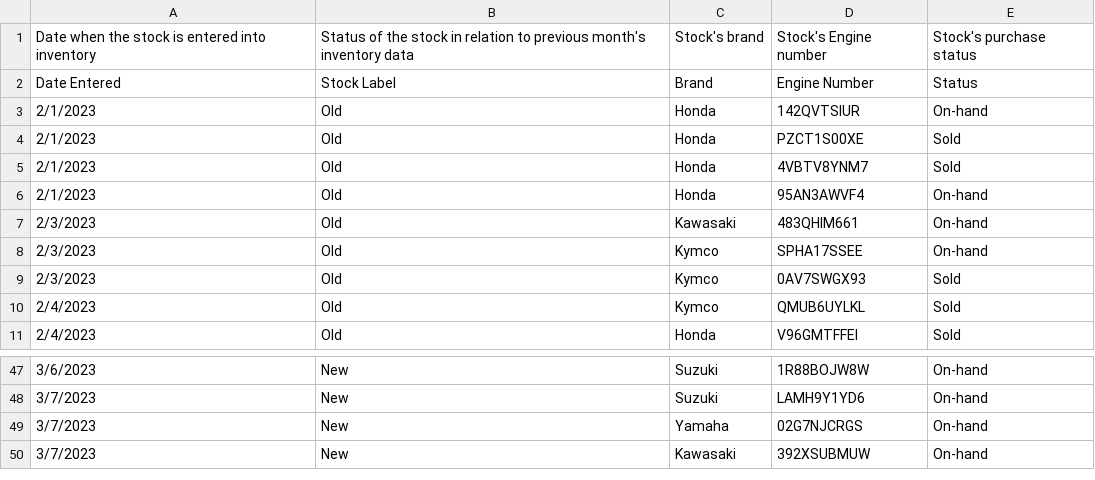
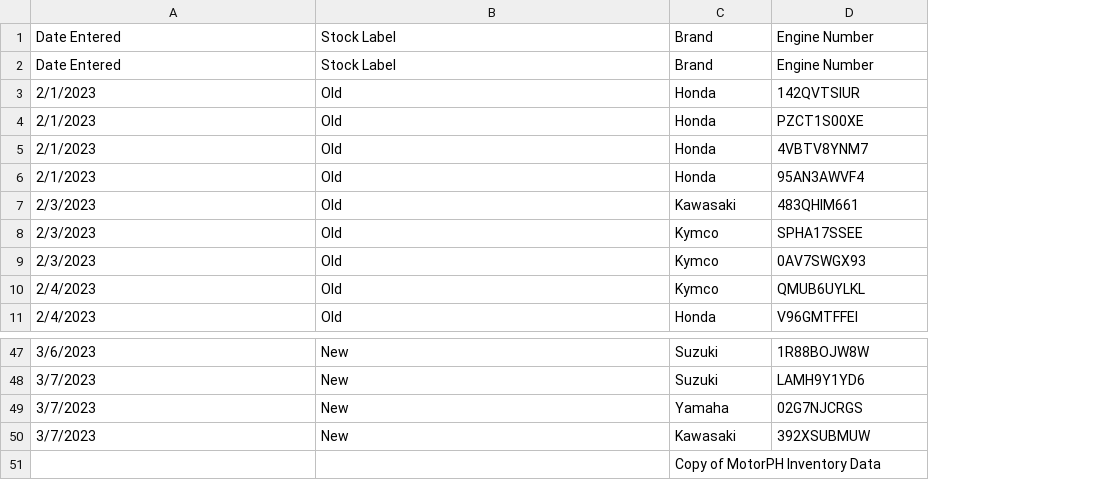
Before and after one commit to aasarmiento/Inventory_MotorPH, a CSV file: MotorPH_Inventory/inventory.csv, drawn as a sheet; only a part is shown, gaps mark what is left out; removed rows and columns are numbered as before the commit, all else as after; the diff names each change by its address in the sheet, - before the commit and + after, or states it on an @@ line.

Commit message:
Add files via upload
Motorph_Inventory with csv catch

```diff
--- a/MotorPH_Inventory/inventory.csv
+++ b/MotorPH_Inventory/inventory.csv
-column E, rows 2-11: Status | On-hand | Sold | Sold | On-hand | On-hand | On-hand | Sold | Sold | Sold; rows 47-50: all On-hand
-row 1: Date when the stock is entered into inventory | Status of the stock in relation to previous month's inventory data | Stock's brand | Stock's Engine number | Stock's purchase status
+row 1: Date Entered | Stock Label | Brand | Engine Number
+row 51:  |  | Copy of MotorPH Inventory Data
```
Also changed, not shown: 4 other files.
